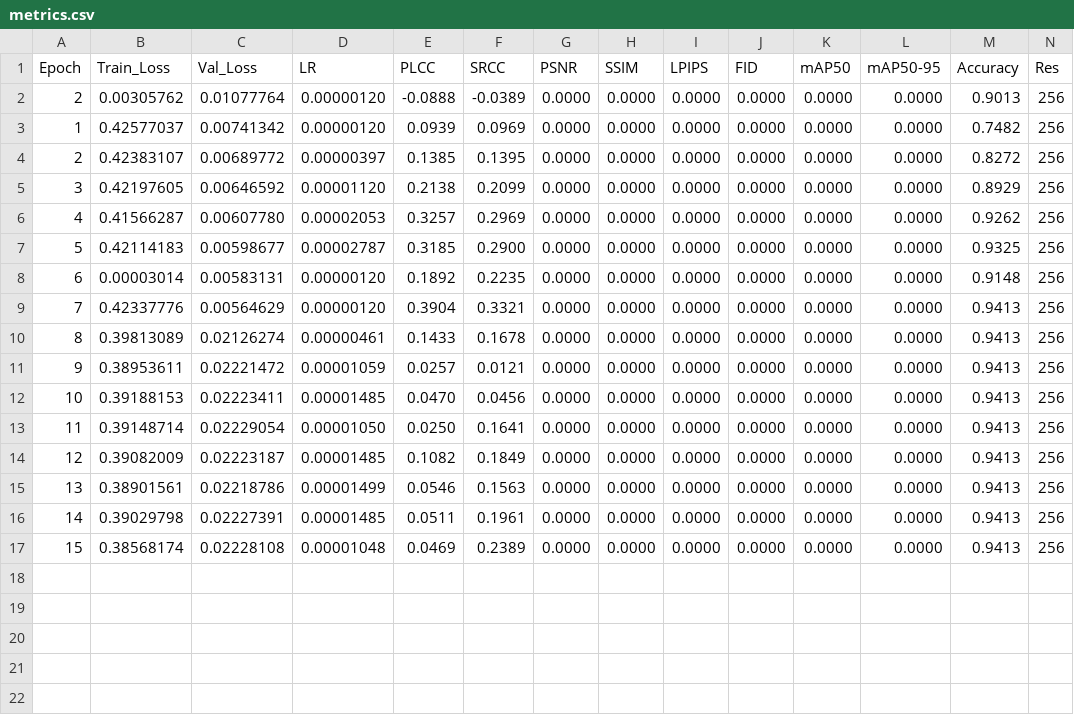
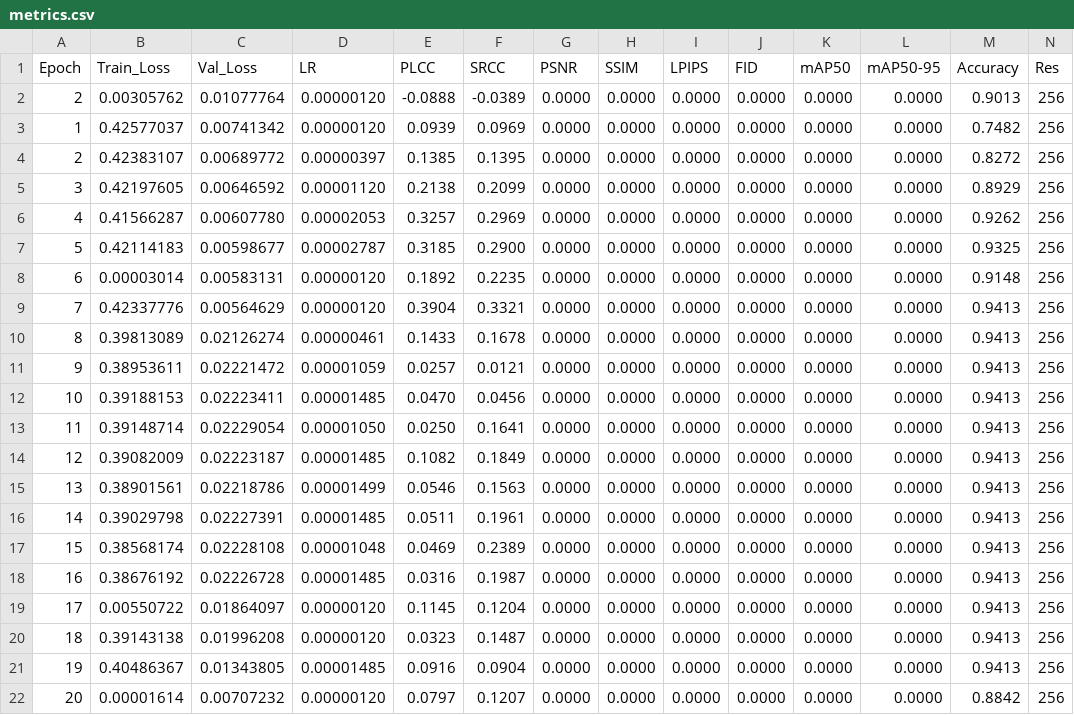
Before and after one commit to lemgenda/lemgendary-pretrained-models, a CSV file: nima_authenticity/metrics.csv, drawn as a sheet; only a part is shown; rows hold the shown columns only; the diff names each change by its address in the sheet, - before the commit and + after, or states it on an @@ line.

```diff
--- a/nima_authenticity/metrics.csv
+++ b/nima_authenticity/metrics.csv
+row 18: 16 | 0.38676192 | 0.02226728 | 0.00001485 | 0.0316 | 0.1987 | 0.0000 | 0.0000 | 0.0000 | 0.0000 | 0.0000 | 0.0000 | 0.9413 | 256
+row 19: 17 | 0.00550722 | 0.01864097 | 0.00000120 | 0.1145 | 0.1204 | 0.0000 | 0.0000 | 0.0000 | 0.0000 | 0.0000 | 0.0000 | 0.9413 | 256
+row 20: 18 | 0.39143138 | 0.01996208 | 0.00000120 | 0.0323 | 0.1487 | 0.0000 | 0.0000 | 0.0000 | 0.0000 | 0.0000 | 0.0000 | 0.9413 | 256
+row 21: 19 | 0.40486367 | 0.01343805 | 0.00001485 | 0.0916 | 0.0904 | 0.0000 | 0.0000 | 0.0000 | 0.0000 | 0.0000 | 0.0000 | 0.9413 | 256
+row 22: 20 | 0.00001614 | 0.00707232 | 0.00000120 | 0.0797 | 0.1207 | 0.0000 | 0.0000 | 0.0000 | 0.0000 | 0.0000 | 0.0000 | 0.8842 | 256
```
